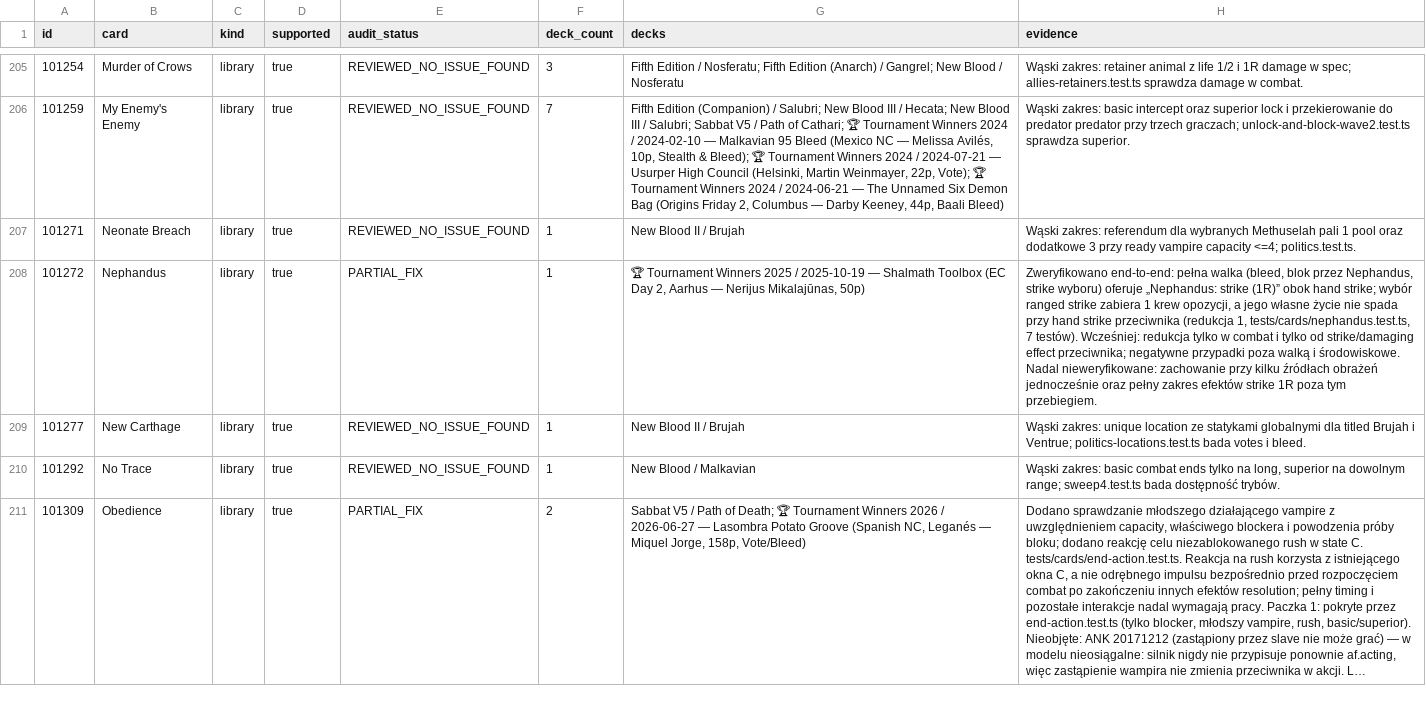
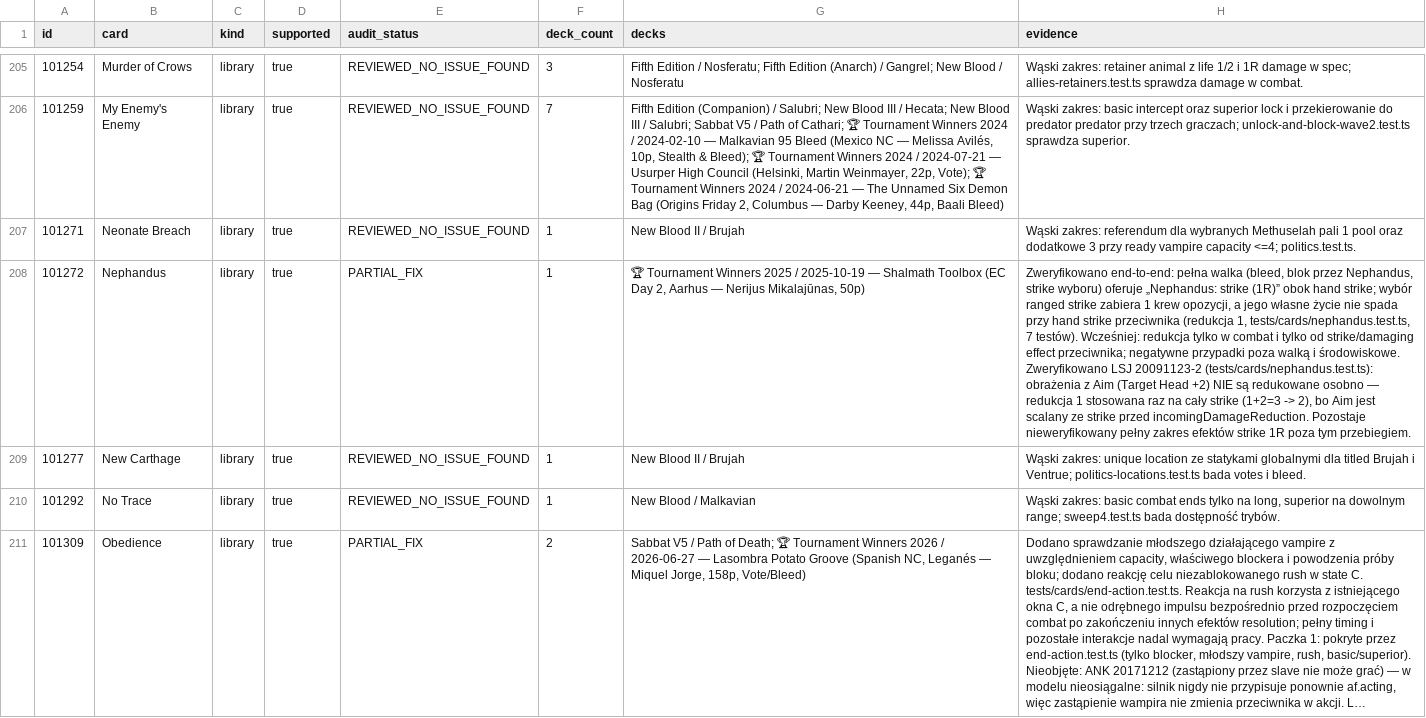
Before and after one commit to komensal/VTES-Player, a CSV file: docs/card-audit/preconstructed-cards.csv, drawn as a sheet; only a part is shown, gaps mark what is left out; long unchanged cells end in …; the diff covers the shown part only; the diff names each change by its address in the sheet, - before the commit and + after, or states it on an @@ line.

```diff
--- a/docs/card-audit/preconstructed-cards.csv
+++ b/docs/card-audit/preconstructed-cards.csv
-H208 (evidence): …i środowiskowe. Nadal nieweryfikowane: zachowanie przy kilku źródłach obrażeń jednocześnie oraz pełny zakres…
+H208 (evidence): …i środowiskowe. Zweryfikowano LSJ 20091123-2 (tests/cards/nephandus.test.ts): obrażenia z Aim (Target Head +2) NIE są redukowane osobno — redukcja 1 stosowana raz na cały strike (1+2=3 -> 2), bo Aim jest scalany ze strike przed incomingDamageReduction. Pozostaje nieweryfikowany pełny zakres…
```
Also changed, not shown: 5 edited cells elsewhere in this file, docs/card-audit/inventory.csv, 3 other files.
